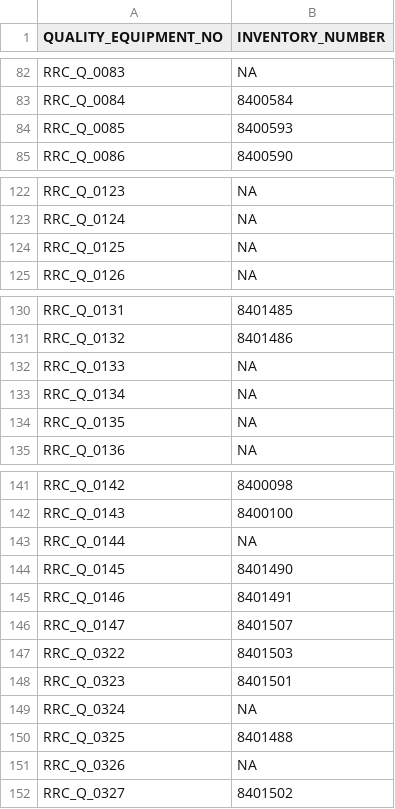
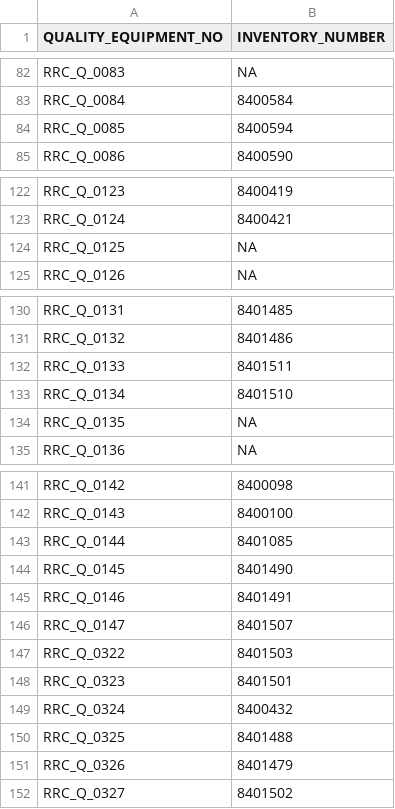
Before and after one commit to Lammartial/Bartender_Label_Printing_GUI, a CSV file: Non-SAP Label Printing GUI/databases/Equipment_DB.csv, drawn as a sheet; only a part is shown, gaps mark what is left out; the diff covers the shown part only; the diff names each change by its address in the sheet, - before the commit and + after, or states it on an @@ line.

```diff
--- a/Non-SAP Label Printing GUI/databases/Equipment_DB.csv
+++ b/Non-SAP Label Printing GUI/databases/Equipment_DB.csv
-B84 (INVENTORY_NUMBER): 8400593
+B84 (INVENTORY_NUMBER): 8400594
-B122 (INVENTORY_NUMBER): NA
+B122 (INVENTORY_NUMBER): 8400419
-B123 (INVENTORY_NUMBER): NA
+B123 (INVENTORY_NUMBER): 8400421
-B132 (INVENTORY_NUMBER): NA
+B132 (INVENTORY_NUMBER): 8401511
-B133 (INVENTORY_NUMBER): NA
+B133 (INVENTORY_NUMBER): 8401510
-B143 (INVENTORY_NUMBER): NA
+B143 (INVENTORY_NUMBER): 8401085
-B149 (INVENTORY_NUMBER): NA
+B149 (INVENTORY_NUMBER): 8400432
-B151 (INVENTORY_NUMBER): NA
+B151 (INVENTORY_NUMBER): 8401479
```
Also changed, not shown: 23 edited cells elsewhere in this file.
